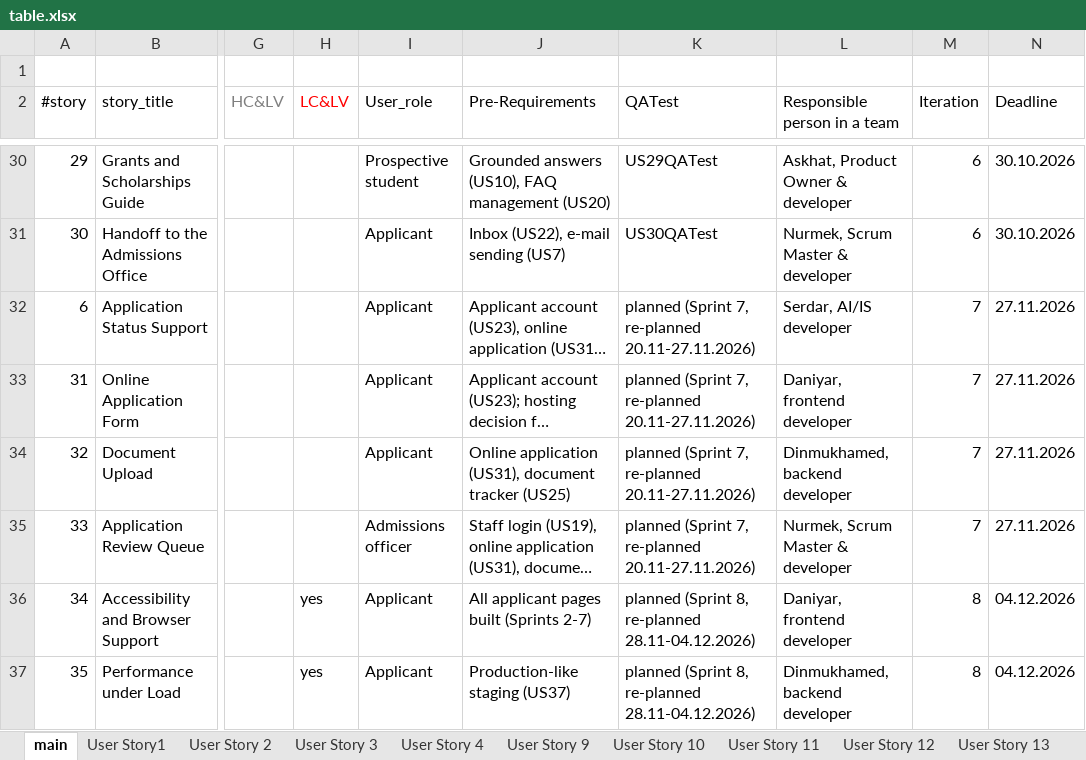
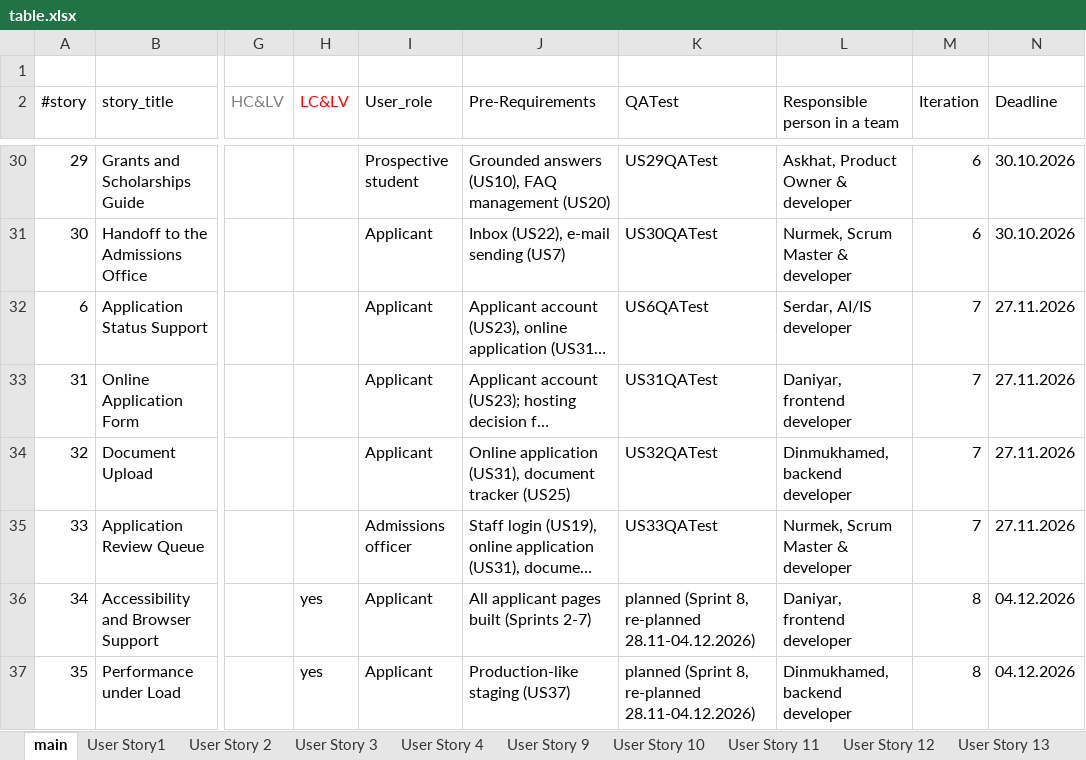
Before and after one commit to abdyken/project-management, an Excel workbook: docs/table.xlsx, sheet main, drawn as a sheet; only a part is shown, gaps mark what is left out; long unchanged cells end in …; values as stored, in another font and other column widths than the file's, no borders; the diff names each change by its address in the sheet, - before the commit and + after, or states it on an @@ line.

Commit message:
Sprint 7 frontend, browser QA and documentation
- Applicant pages: My applications (start from a saved checklist) and the
  application page (form with explicit labels, documents per checklist
  item, submit with the missing items listed, delete draft) in EN/RU/KK.
- Staff pages: applications queue with status filter and the detail page
  with documents and the status form (EN/RU).
- Chat: after a status answer, a logged-in applicant sees their own
  status and next step (US6).
- e2e/applications-qa.mjs: 21 checks per run from draft to accepted,
  including isolation, the status e-mail and RU/KK; 63/63 locally in
  Chromium and Firefox at 360 and 1280 px. Added to Backend CI.
- Docs: API contract applications.md, intent field in the assistant
  docs, QA cards US31-US33 and US6, story and QA sheets in table.xlsx,
  hosting record and VM README for the uploads volume, openapi.json.

```diff
--- a/docs/table.xlsx (sheet main)
+++ b/docs/table.xlsx (sheet main)
-K32 (QATest): planned (Sprint 7, re-planned 20.11-27.11.2026)
+K32 (QATest): US6QATest
-K33 (QATest): planned (Sprint 7, re-planned 20.11-27.11.2026)
+K33 (QATest): US31QATest
-K34 (QATest): planned (Sprint 7, re-planned 20.11-27.11.2026)
+K34 (QATest): US32QATest
-K35 (QATest): planned (Sprint 7, re-planned 20.11-27.11.2026)
+K35 (QATest): US33QATest
```
Also changed, not shown: other sheet tabs, 28 other files.
